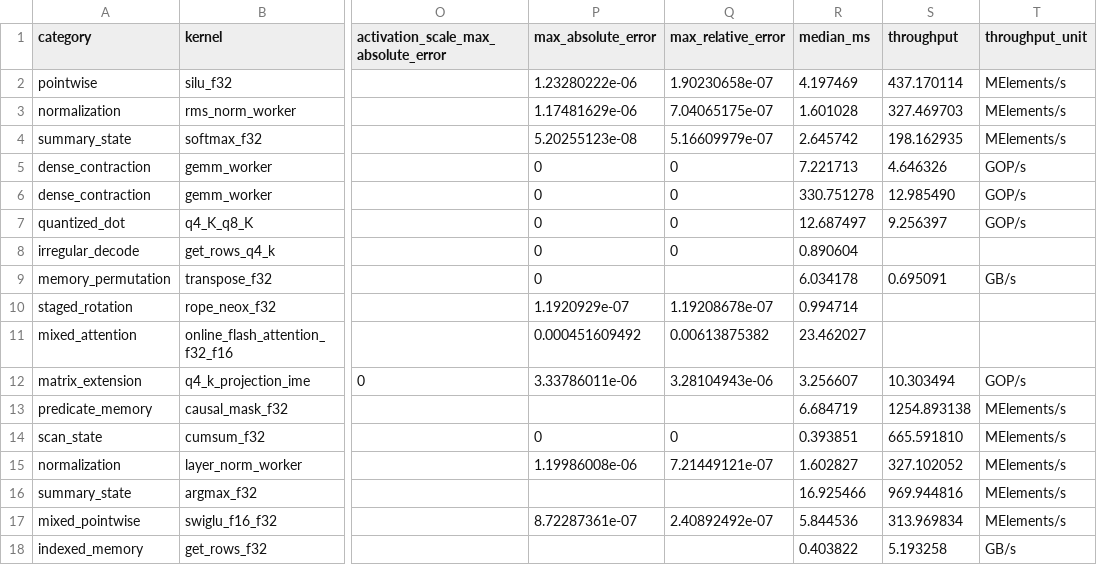
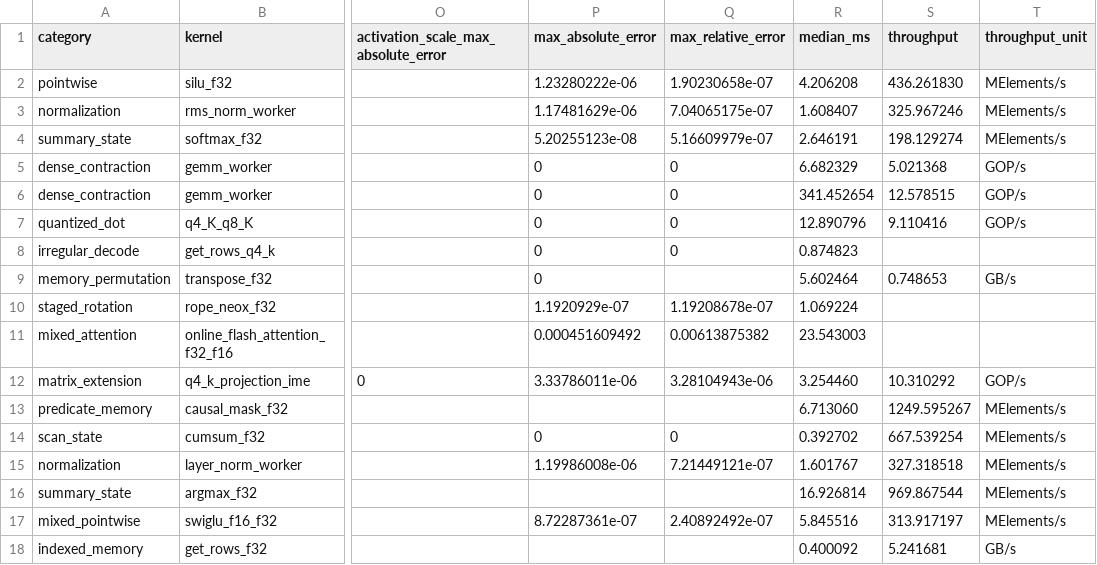
Before and after one commit to zzyu5/Weft, a CSV file: report/weft-kernel-performance.csv, drawn as a sheet; only a part is shown, gaps mark what is left out; the diff covers the shown part only; the diff names each change by its address in the sheet, - before the commit and + after, or states it on an @@ line.

Commit message:
Freeze forty-kernel compiler boundaries

```diff
--- a/report/weft-kernel-performance.csv
+++ b/report/weft-kernel-performance.csv
-R2 (median_ms): 4.197469
+R2 (median_ms): 4.206208
-S2 (throughput): 437.170114
+S2 (throughput): 436.261830
-R3 (median_ms): 1.601028
+R3 (median_ms): 1.608407
-S3 (throughput): 327.469703
+S3 (throughput): 325.967246
-R4 (median_ms): 2.645742
+R4 (median_ms): 2.646191
-S4 (throughput): 198.162935
+S4 (throughput): 198.129274
-R5 (median_ms): 7.221713
+R5 (median_ms): 6.682329
-S5 (throughput): 4.646326
+S5 (throughput): 5.021368
-R6 (median_ms): 330.751278
+R6 (median_ms): 341.452654
-S6 (throughput): 12.985490
+S6 (throughput): 12.578515
-R7 (median_ms): 12.687497
+R7 (median_ms): 12.890796
-S7 (throughput): 9.256397
+S7 (throughput): 9.110416
-R8 (median_ms): 0.890604
+R8 (median_ms): 0.874823
-R9 (median_ms): 6.034178
+R9 (median_ms): 5.602464
-S9 (throughput): 0.695091
+S9 (throughput): 0.748653
-R10 (median_ms): 0.994714
+R10 (median_ms): 1.069224
-R11 (median_ms): 23.462027
+R11 (median_ms): 23.543003
-R12 (median_ms): 3.256607
+R12 (median_ms): 3.254460
-S12 (throughput): 10.303494
+S12 (throughput): 10.310292
-R13 (median_ms): 6.684719
+R13 (median_ms): 6.713060
-S13 (throughput): 1254.893138
+S13 (throughput): 1249.595267
-R14 (median_ms): 0.393851
+R14 (median_ms): 0.392702
-S14 (throughput): 665.591810
+S14 (throughput): 667.539254
-R15 (median_ms): 1.602827
+R15 (median_ms): 1.601767
-S15 (throughput): 327.102052
+S15 (throughput): 327.318518
-R16 (median_ms): 16.925466
+R16 (median_ms): 16.926814
-S16 (throughput): 969.944816
+S16 (throughput): 969.867544
-R17 (median_ms): 5.844536
+R17 (median_ms): 5.845516
-S17 (throughput): 313.969834
+S17 (throughput): 313.917197
-R18 (median_ms): 0.403822
+R18 (median_ms): 0.400092
-S18 (throughput): 5.193258
+S18 (throughput): 5.241681
```
Also changed, not shown: 46 edited cells elsewhere in this file, 5 other files.
